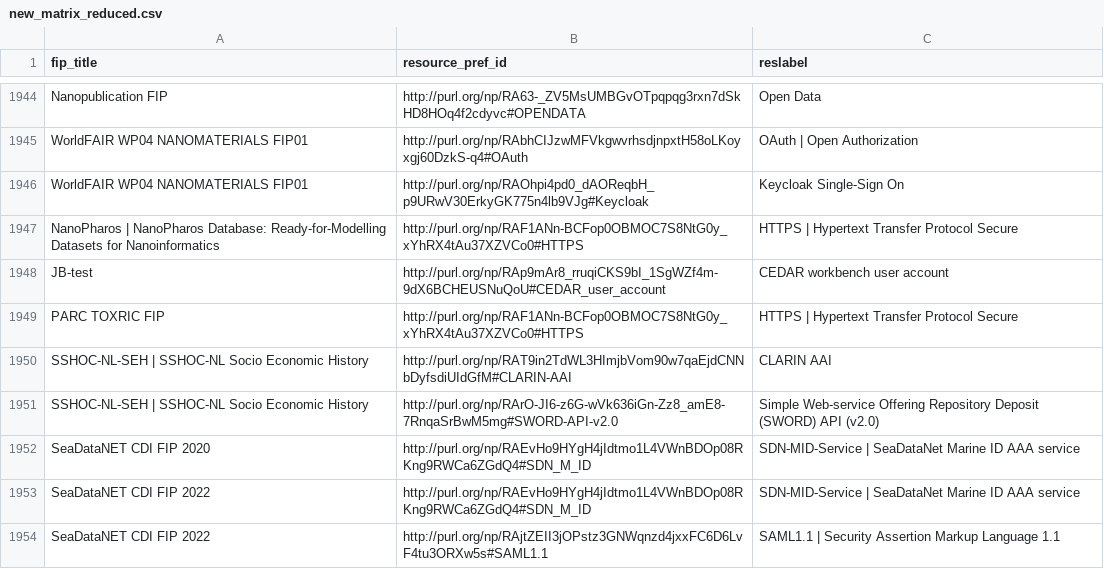
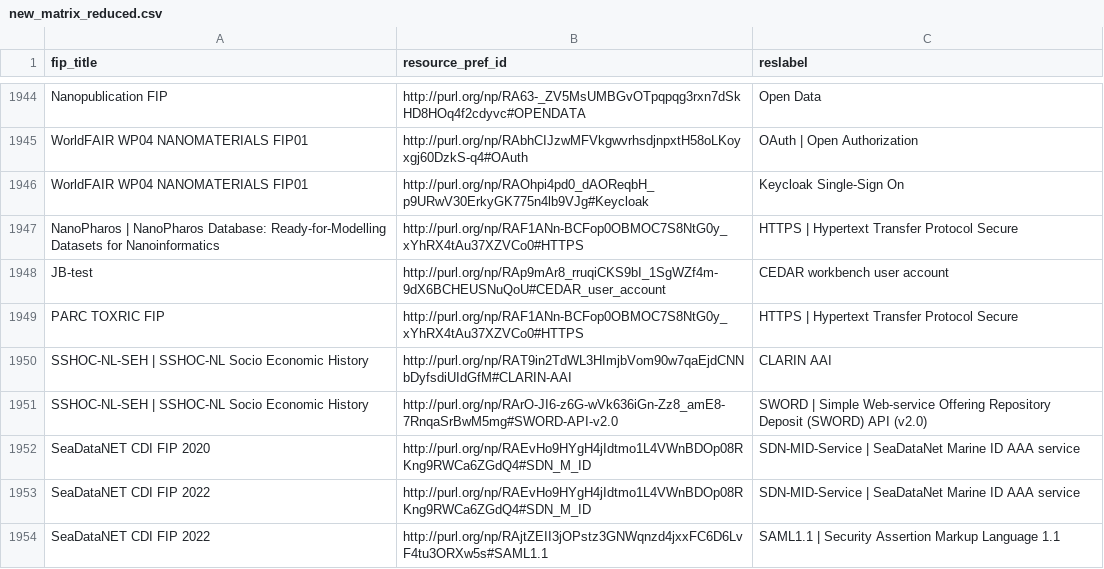
Before and after one commit to peta-pico/dsw-nanopub-api, a CSV file: tables/new_matrix_reduced.csv, drawn as a sheet; only a part is shown, gaps mark what is left out.

```diff
--- a/tables/new_matrix_reduced.csv
+++ b/tables/new_matrix_reduced.csv
@@ -1950,3 +1950,3 @@ PARC TOXRIC FIP,http://purl.org/np/RAF1ANn-BCFop0OBMOC7S8NtG0y_xYhRX4tAu37XZVCo0
 SSHOC-NL-SEH | SSHOC-NL Socio Economic History,http://purl.org/np/RAT9in2TdWL3HImjbVom90w7qaEjdCNNbDyfsdiUIdGfM#CLARIN-AAI,CLARIN AAI
-SSHOC-NL-SEH | SSHOC-NL Socio Economic History,http://purl.org/np/RArO-JI6-z6G-wVk636iGn-Zz8_amE8-7RnqaSrBwM5mg#SWORD-API-v2.0,Simple Web-service Offering Repository Deposit (SWORD) API (v2.0)
+SSHOC-NL-SEH | SSHOC-NL Socio Economic History,http://purl.org/np/RArO-JI6-z6G-wVk636iGn-Zz8_amE8-7RnqaSrBwM5mg#SWORD-API-v2.0,SWORD | Simple Web-service Offering Repository Deposit (SWORD) API (v2.0)
 SeaDataNET CDI FIP 2020,http://purl.org/np/RAEvHo9HYgH4jIdtmo1L4VWnBDOp08RKng9RWCa6ZGdQ4#SDN_M_ID,SDN-MID-Service | SeaDataNet Marine ID AAA service
```
Also changed, not shown: tables/resource_ids.csv, 2 other files.
